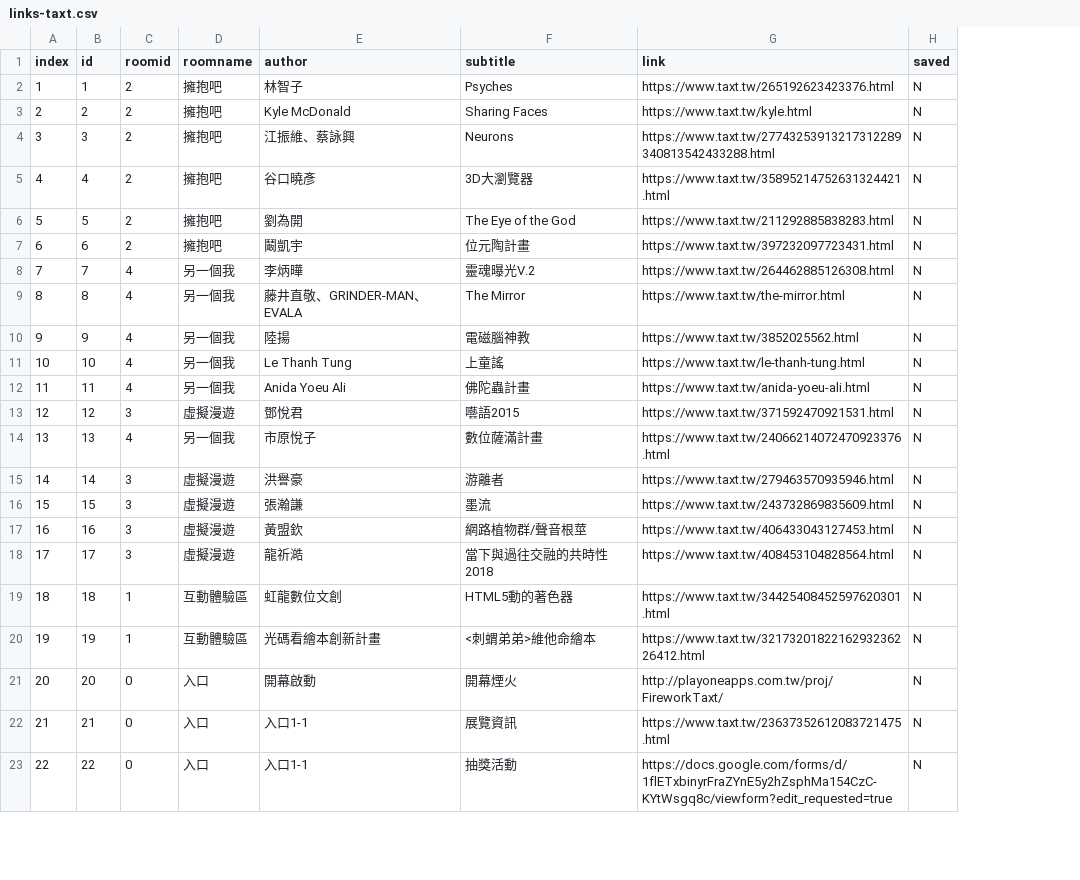
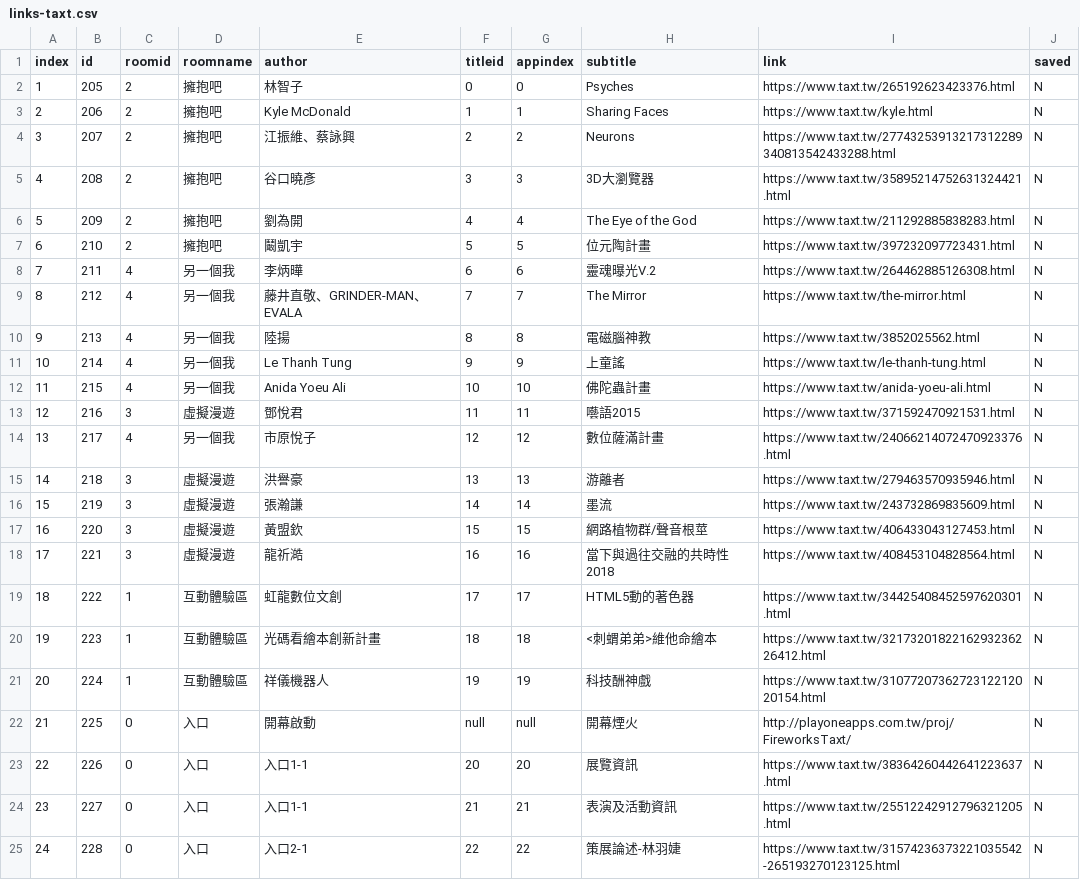
Before and after one commit to gonzdevour/iegoart-lcs, a CSV file: www/links-taxt.csv, drawn as a sheet; only a part is shown; addresses are those after the commit; the diff covers the shown part only; the diff names each change by its address in the sheet, - before the commit and + after, or states it on an @@ line.

```diff
--- a/www/links-taxt.csv
+++ b/www/links-taxt.csv
+column F (titleid), rows 2-20: 0 | 1 | 2 | 3 | 4 | 5 | 6 | 7 | 8 | 9 | 10 | 11 | 12 | 13 | 14 | 15 | 16 | 17 | 18; rows 22-24: null | 20 | 21
+column G (appindex), rows 2-20: 0 | 1 | 2 | 3 | 4 | 5 | 6 | 7 | 8 | 9 | 10 | 11 | 12 | 13 | 14 | 15 | 16 | 17 | 18; rows 22-24: null | 20 | 21
-B2 (id): 1
+B2 (id): 205
-B3 (id): 2
+B3 (id): 206
-B4 (id): 3
+B4 (id): 207
-B5 (id): 4
+B5 (id): 208
-B6 (id): 5
+B6 (id): 209
-B7 (id): 6
+B7 (id): 210
-B8 (id): 7
+B8 (id): 211
-B9 (id): 8
+B9 (id): 212
-B10 (id): 9
+B10 (id): 213
-B11 (id): 10
+B11 (id): 214
-B12 (id): 11
+B12 (id): 215
-B13 (id): 12
+B13 (id): 216
-B14 (id): 13
+B14 (id): 217
-B15 (id): 14
+B15 (id): 218
-B16 (id): 15
+B16 (id): 219
-B17 (id): 16
+B17 (id): 220
-B18 (id): 17
+B18 (id): 221
-B19 (id): 18
+B19 (id): 222
-B20 (id): 19
+B20 (id): 223
+row 21: 20 | 224 | 1 | 互動體驗區 | 祥儀機器人 | 19 | 19 | 科技酬神戲 | https://www.taxt.tw/3107720736272312212020154.html | N
@@ column A (index) renumbered from row 22 down @@
-B22 (id): 20
+B22 (id): 225
-I22 (link): http://playoneapps.com.tw/proj/FireworkTaxt/
+I22 (link): http://playoneapps.com.tw/proj/FireworksTaxt/
-B23 (id): 21
+B23 (id): 226
-I23 (link): https://www.taxt.tw/23637352612083721475.html
+I23 (link): https://www.taxt.tw/38364260442641223637.html
-B24 (id): 22
+B24 (id): 227
-H24 (subtitle): 抽獎活動
+H24 (subtitle): 表演及活動資訊
-I24 (link): https://docs.google.com/forms/d/1flETxbinyrFraZYnE5y2hZsphMa154CzC-KYtWsgq8c/viewform?edit_requested=true
+I24 (link): https://www.taxt.tw/25512242912796321205.html
+row 25: 24 | 228 | 0 | 入口 | 入口2-1 | 22 | 22 | 策展論述-林羽婕 | https://www.taxt.tw/31574236373221035542-265193270123125.html | N
```
Also changed, not shown: 3 added rows and 34 edited cells elsewhere in this file, 38 other files.
